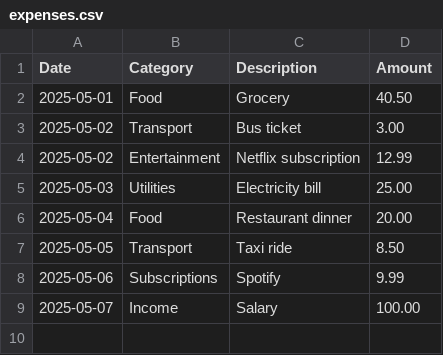
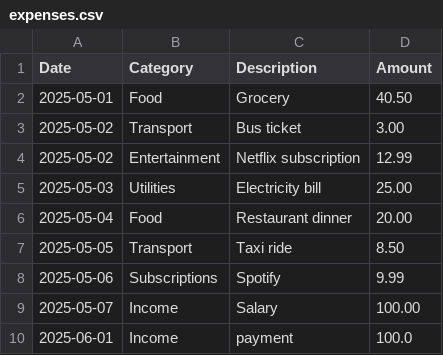
Before and after one commit to Randilwelikala/SmartCents, a CSV file: expenses.csv, drawn as a sheet.

```diff
--- a/expenses.csv
+++ b/expenses.csv
@@ -9 +9,2 @@ Date,Category,Description,Amount
 2025-05-07,Income,Salary,100.00
+2025-06-01,Income,payment,100.0
```
Also changed, not shown: 9 other files.
